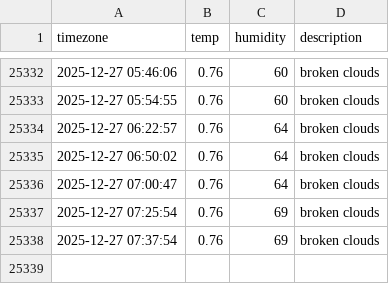
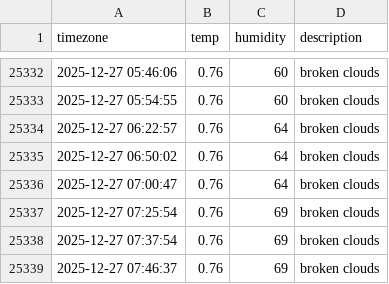
Before and after one commit to taemin-ctrl/seoul_weather, a CSV file: seoul_weather.csv, drawn as a sheet; only a part is shown, gaps mark what is left out; the diff names each change by its address in the sheet, - before the commit and + after, or states it on an @@ line.

```diff
--- a/seoul_weather.csv
+++ b/seoul_weather.csv
+row 25339: 2025-12-27 07:46:37 | 0.76 | 69 | broken clouds
```
